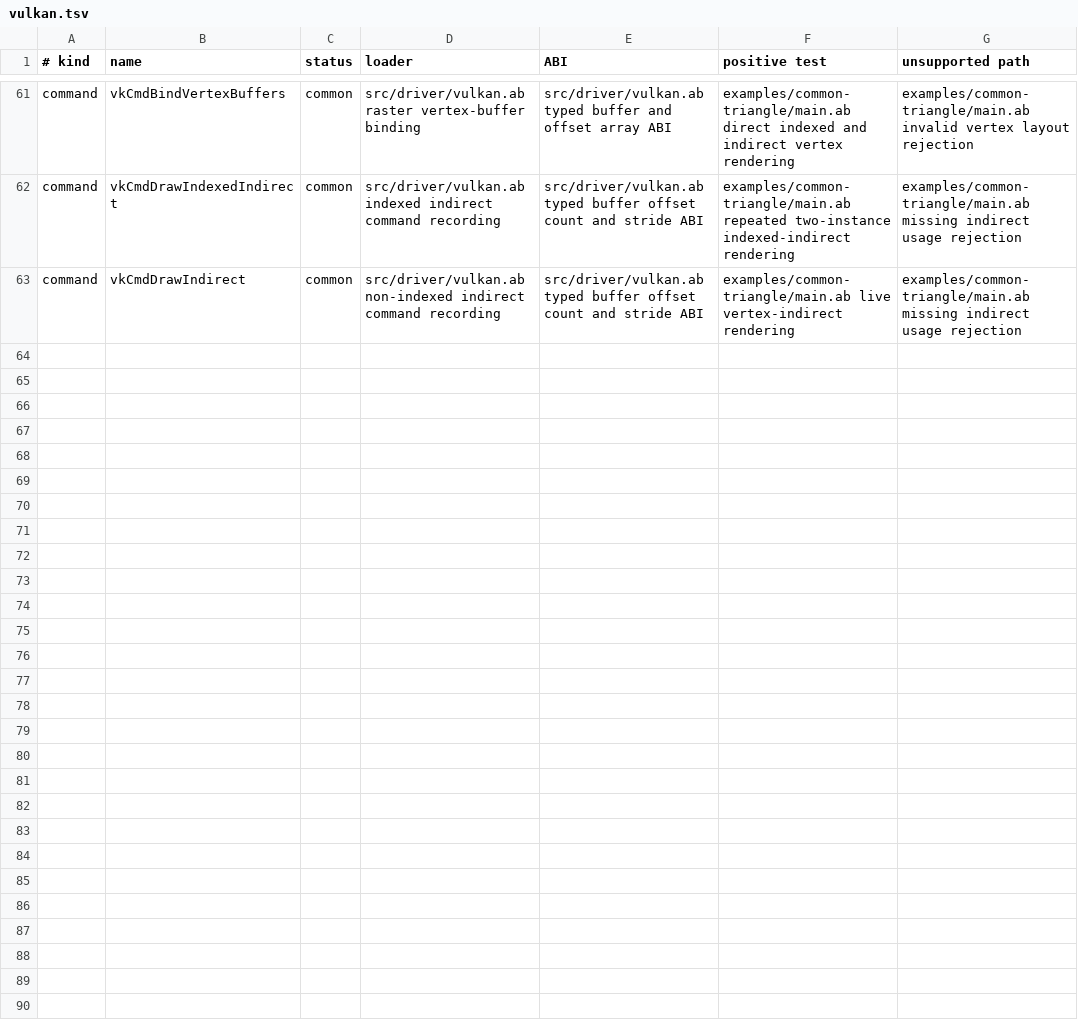
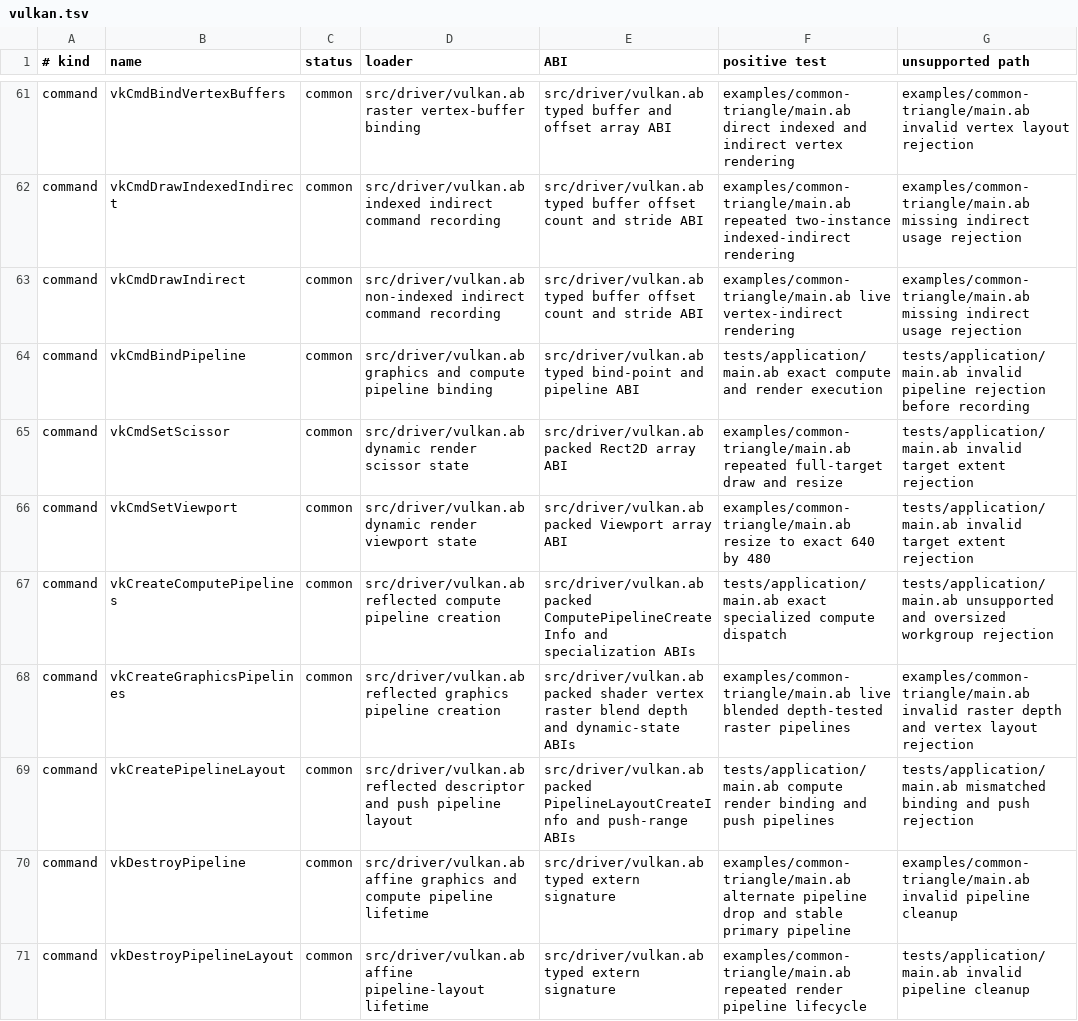
Before and after one commit to AndreBaltazar8/abla-graphics, a TSV file: registry/audit/vulkan.tsv, drawn as a sheet; only a part is shown, gaps mark what is left out.

```diff
--- a/registry/audit/vulkan.tsv
+++ b/registry/audit/vulkan.tsv
@@ -63 +63,9 @@ command	vkCmdDrawIndexedIndirect	common	src/driver/vulkan.ab indexed indirect co
 command	vkCmdDrawIndirect	common	src/driver/vulkan.ab non-indexed indirect command recording	src/driver/vulkan.ab typed buffer offset count and stride ABI	examples/common-triangle/main.ab live vertex-indirect rendering	examples/common-triangle/main.ab missing indirect usage rejection
+command	vkCmdBindPipeline	common	src/driver/vulkan.ab graphics and compute pipeline binding	src/driver/vulkan.ab typed bind-point and pipeline ABI	tests/application/main.ab exact compute and render execution	tests/application/main.ab invalid pipeline rejection before recording
+command	vkCmdSetScissor	common	src/driver/vulkan.ab dynamic render scissor state	src/driver/vulkan.ab packed Rect2D array ABI	examples/common-triangle/main.ab repeated full-target draw and resize	tests/application/main.ab invalid target extent rejection
+command	vkCmdSetViewport	common	src/driver/vulkan.ab dynamic render viewport state	src/driver/vulkan.ab packed Viewport array ABI	examples/common-triangle/main.ab resize to exact 640 by 480	tests/application/main.ab invalid target extent rejection
+command	vkCreateComputePipelines	common	src/driver/vulkan.ab reflected compute pipeline creation	src/driver/vulkan.ab packed ComputePipelineCreateInfo and specialization ABIs	tests/application/main.ab exact specialized compute dispatch	tests/application/main.ab unsupported and oversized workgroup rejection
+command	vkCreateGraphicsPipelines	common	src/driver/vulkan.ab reflected graphics pipeline creation	src/driver/vulkan.ab packed shader vertex raster blend depth and dynamic-state ABIs	examples/common-triangle/main.ab live blended depth-tested raster pipelines	examples/common-triangle/main.ab invalid raster depth and vertex layout rejection
+command	vkCreatePipelineLayout	common	src/driver/vulkan.ab reflected descriptor and push pipeline layout	src/driver/vulkan.ab packed PipelineLayoutCreateInfo and push-range ABIs	tests/application/main.ab compute render binding and push pipelines	tests/application/main.ab mismatched binding and push rejection
+command	vkDestroyPipeline	common	src/driver/vulkan.ab affine graphics and compute pipeline lifetime	src/driver/vulkan.ab typed extern signature	examples/common-triangle/main.ab alternate pipeline drop and stable primary pipeline	examples/common-triangle/main.ab invalid pipeline cleanup
+command	vkDestroyPipelineLayout	common	src/driver/vulkan.ab affine pipeline-layout lifetime	src/driver/vulkan.ab typed extern signature	examples/common-triangle/main.ab repeated render pipeline lifecycle	tests/application/main.ab invalid pipeline cleanup
```
Also changed, not shown: registry/audit/opengl.tsv, 3 other files.
